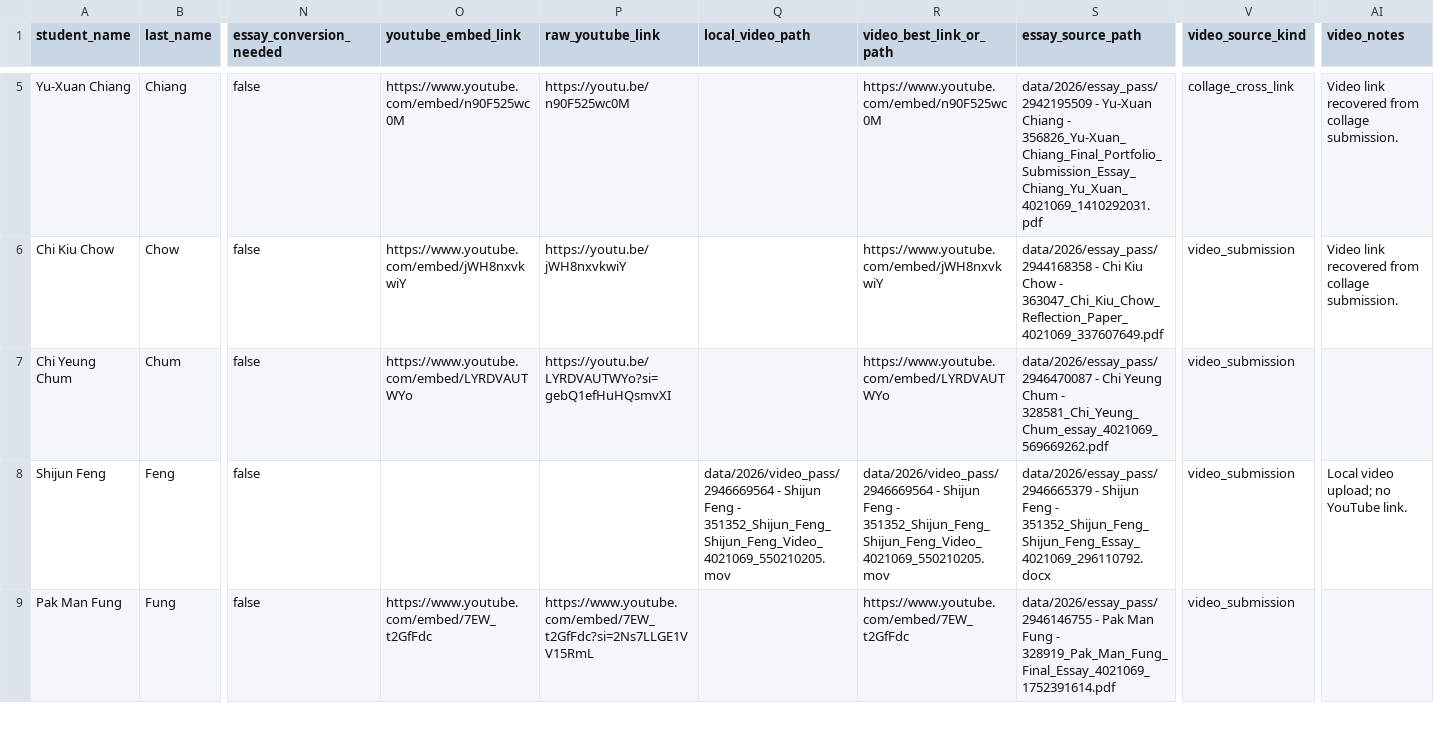
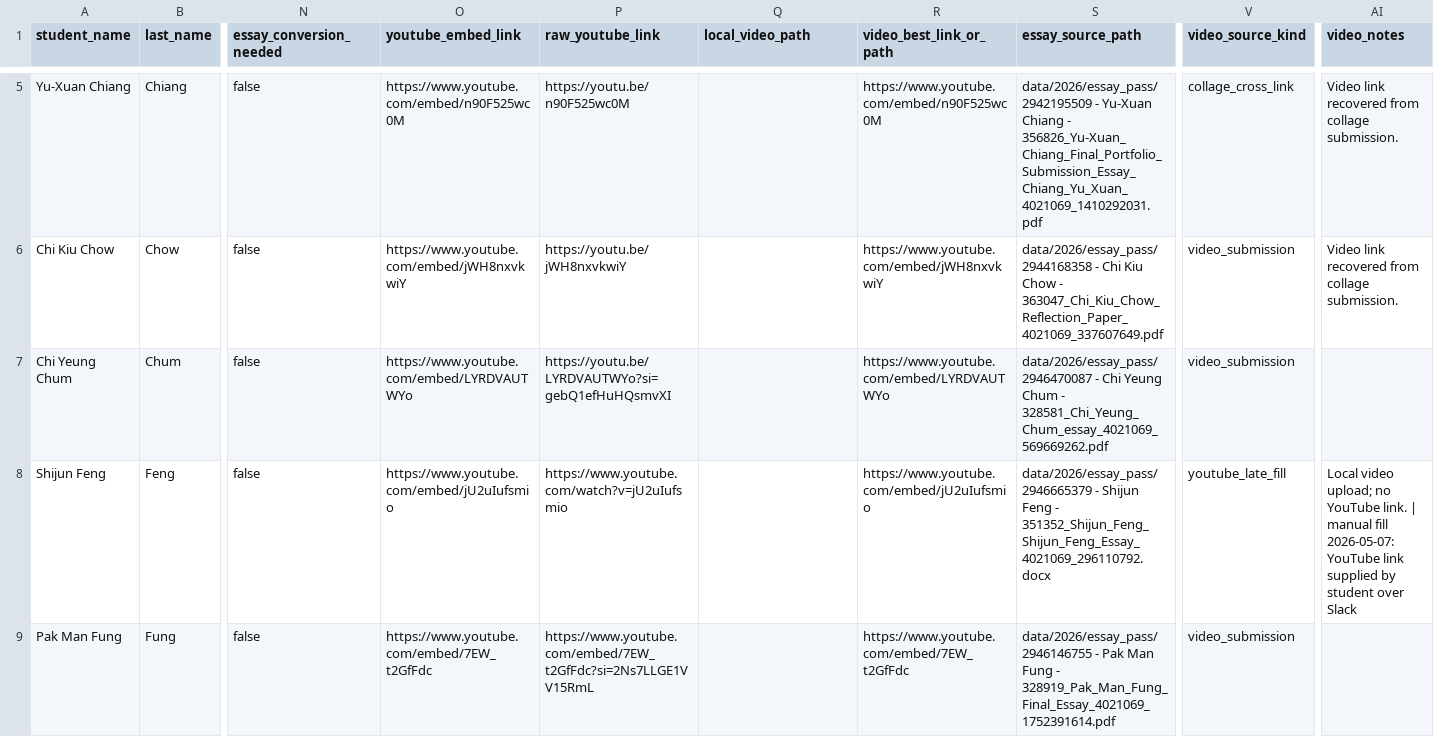
Before and after one commit to clementinec/ccgl9065, a CSV file: data/2026/portfolio_master_2026.csv, drawn as a sheet; only a part is shown, gaps mark what is left out; the diff covers the shown part only; the diff names each change by its address in the sheet, - before the commit and + after, or states it on an @@ line.

```diff
--- a/data/2026/portfolio_master_2026.csv
+++ b/data/2026/portfolio_master_2026.csv
-O8 (youtube_embed_link): (empty)
+O8 (youtube_embed_link): https://www.youtube.com/embed/jU2uIufsmio
-P8 (raw_youtube_link): (empty)
+P8 (raw_youtube_link): https://www.youtube.com/watch?v=jU2uIufsmio
-Q8 (local_video_path): data/2026/video_pass/2946669564 - Shijun Feng - 351352_Shijun_Feng_Shijun_Feng_Video_4021069_550210205.mov
+Q8 (local_video_path): (empty)
-R8 (video_best_link_or_path): data/2026/video_pass/2946669564 - Shijun Feng - 351352_Shijun_Feng_Shijun_Feng_Video_4021069_550210205.mov
+R8 (video_best_link_or_path): https://www.youtube.com/embed/jU2uIufsmio
-V8 (video_source_kind): video_submission
+V8 (video_source_kind): youtube_late_fill
-AI8 (video_notes): …YouTube link.
+AI8 (video_notes): …YouTube link. | manual fill 2026-05-07: YouTube link supplied by student over Slack
```
Also changed, not shown: 6 edited cells elsewhere in this file, 7 other files.
